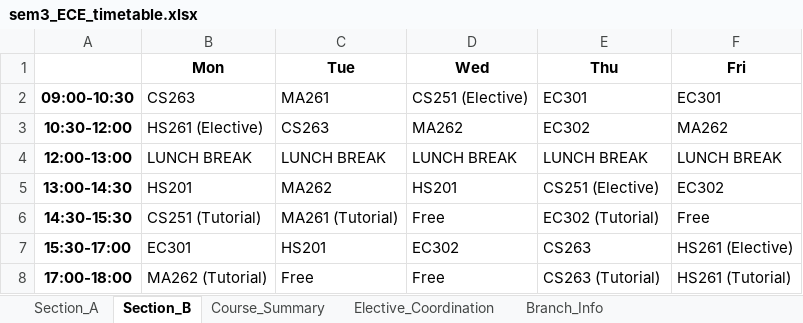
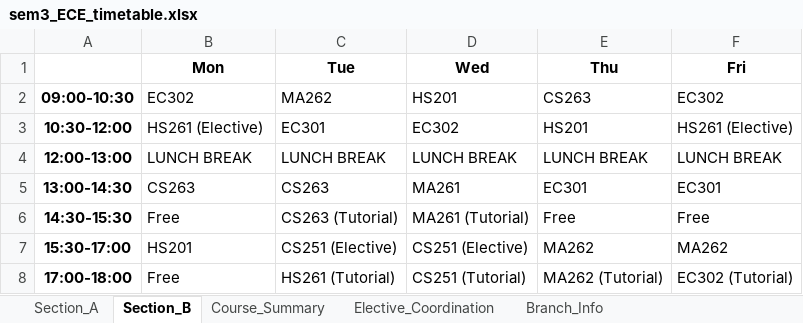
Before and after one commit to rishita7558/timetable-generator-Logic-Beyond, an Excel workbook: backend/output_timetables/sem3_ECE_timetable.xlsx, sheet Section_B, drawn as a sheet; values as stored, in another font and other column widths than the file's, no borders; the diff names each change by its address in the sheet, - before the commit and + after, or states it on an @@ line.

```diff
--- a/backend/output_timetables/sem3_ECE_timetable.xlsx (sheet Section_B)
+++ b/backend/output_timetables/sem3_ECE_timetable.xlsx (sheet Section_B)
-B2 (Mon): CS263
+B2 (Mon): EC302
-C2 (Tue): MA261
+C2 (Tue): MA262
-D2 (Wed): CS251 (Elective)
+D2 (Wed): HS201
-E2 (Thu): EC301
+E2 (Thu): CS263
-F2 (Fri): EC301
+F2 (Fri): EC302
-C3 (Tue): CS263
+C3 (Tue): EC301
-D3 (Wed): MA262
+D3 (Wed): EC302
-E3 (Thu): EC302
+E3 (Thu): HS201
-F3 (Fri): MA262
+F3 (Fri): HS261 (Elective)
-B5 (Mon): HS201
+B5 (Mon): CS263
-C5 (Tue): MA262
+C5 (Tue): CS263
-D5 (Wed): HS201
+D5 (Wed): MA261
-E5 (Thu): CS251 (Elective)
+E5 (Thu): EC301
-F5 (Fri): EC302
+F5 (Fri): EC301
-B6 (Mon): CS251 (Tutorial)
+B6 (Mon): Free
-C6 (Tue): MA261 (Tutorial)
+C6 (Tue): CS263 (Tutorial)
-D6 (Wed): Free
+D6 (Wed): MA261 (Tutorial)
-E6 (Thu): EC302 (Tutorial)
+E6 (Thu): Free
-B7 (Mon): EC301
+B7 (Mon): HS201
-C7 (Tue): HS201
+C7 (Tue): CS251 (Elective)
-D7 (Wed): EC302
+D7 (Wed): CS251 (Elective)
-E7 (Thu): CS263
+E7 (Thu): MA262
-F7 (Fri): HS261 (Elective)
+F7 (Fri): MA262
-B8 (Mon): MA262 (Tutorial)
+B8 (Mon): Free
-C8 (Tue): Free
+C8 (Tue): HS261 (Tutorial)
-D8 (Wed): Free
+D8 (Wed): CS251 (Tutorial)
-E8 (Thu): CS263 (Tutorial)
+E8 (Thu): MA262 (Tutorial)
-F8 (Fri): HS261 (Tutorial)
+F8 (Fri): EC302 (Tutorial)
```
Also changed, not shown: sheet Course_Summary, sheet Section_A, sheet Elective_Coordination, backend/output_timetables/sem1_DSAI_timetable.xlsx, backend/output_timetables/sem1_ECE_timetable.xlsx, 16 other files.
